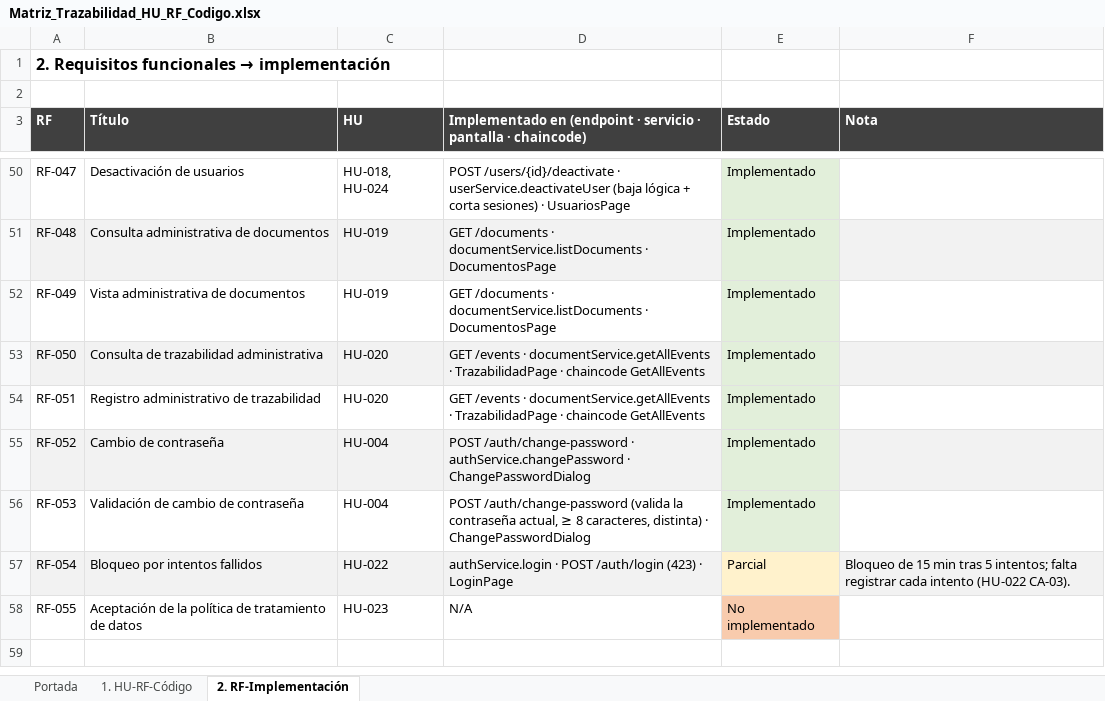
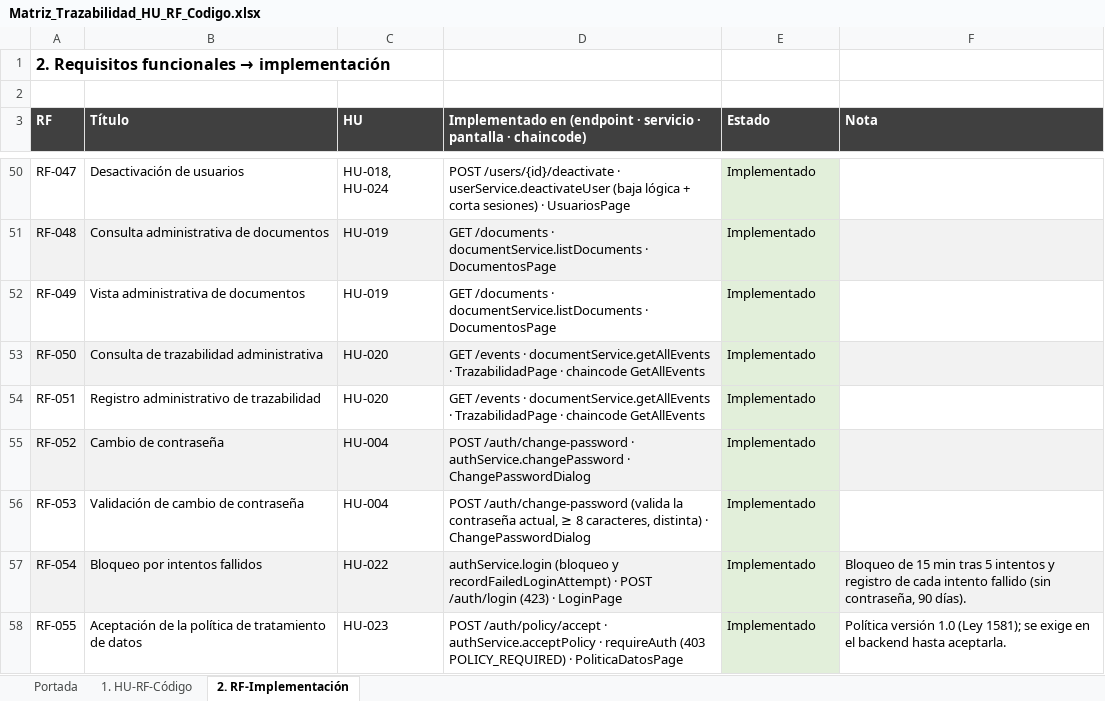
Before and after one commit to swummen/Blockchain_Contratos, an Excel workbook: docs/Objetivo 3/Matriz_Trazabilidad_HU_RF_Codigo.xlsx, sheet 2. RF-Implementación, drawn as a sheet; only a part is shown, gaps mark what is left out; values as stored, in another font and other column widths than the file's, no borders; the diff names each change by its address in the sheet, - before the commit and + after, or states it on an @@ line.

```diff
--- a/docs/Objetivo 3/Matriz_Trazabilidad_HU_RF_Codigo.xlsx (sheet 2. RF-Implementación)
+++ b/docs/Objetivo 3/Matriz_Trazabilidad_HU_RF_Codigo.xlsx (sheet 2. RF-Implementación)
-D57: authService.login · POST…
+D57: authService.login (bloqueo y recordFailedLoginAttempt) · POST…
-E57 (Estado): Parcial
+E57 (Estado): Implementado
-E57 fill: #FFF2CC
+E57 fill: #E2EFDA
-F57 (Nota): …tras 5 intentos; falta registrar cada intento (HU-022 CA-03).
+F57 (Nota): …tras 5 intentos y registro de cada intento fallido (sin contraseña, 90 días).
-D58: N/A
+D58: POST /auth/policy/accept · authService.acceptPolicy · requireAuth (403 POLICY_REQUIRED) · PoliticaDatosPage
-E58 (Estado): No implementado
+E58 (Estado): Implementado
-E58 fill: #F8CBAD
+E58 fill: #E2EFDA
-F58 (Nota): (empty)
+F58 (Nota): Política versión 1.0 (Ley 1581); se exige en el backend hasta aceptarla.
```
Also changed, not shown: sheet 1. HU-RF-Código, sheet Portada, docs/Informe_Resultados_Defectos_TrazaDoc.xlsx, docs/Matriz_Trazabilidad_HU_RF_Codigo.xlsx, 48 other files.
